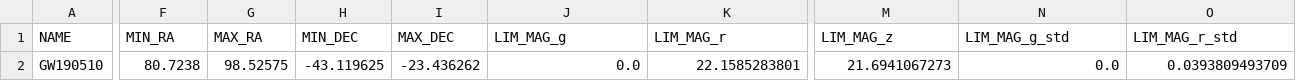
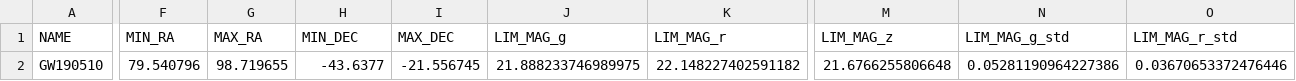
Before and after one commit to rmorgan10/DES_Followups, a CSV file: events/GW190510/event_metadata.csv, drawn as a sheet; only a part is shown, gaps mark what is left out; the diff covers the shown part only; the diff names each change by its address in the sheet, - before the commit and + after, or states it on an @@ line.

```diff
--- a/events/GW190510/event_metadata.csv
+++ b/events/GW190510/event_metadata.csv
-F2 (MIN_RA): 80.7238
+F2 (MIN_RA): 79.540796
-G2 (MAX_RA): 98.52575
+G2 (MAX_RA): 98.719655
-H2 (MIN_DEC): -43.119625
+H2 (MIN_DEC): -43.6377
-I2 (MAX_DEC): -23.436262
+I2 (MAX_DEC): -21.556745
-J2 (LIM_MAG_g): 0.0
+J2 (LIM_MAG_g): 21.888233746989975
-K2 (LIM_MAG_r): 22.1585283801
+K2 (LIM_MAG_r): 22.148227402591182
-M2 (LIM_MAG_z): 21.6941067273
+M2 (LIM_MAG_z): 21.6766255806648
-N2 (LIM_MAG_g_std): 0.0
+N2 (LIM_MAG_g_std): 0.05281190964227386
-O2 (LIM_MAG_r_std): 0.0393809493709
+O2 (LIM_MAG_r_std): 0.03670653372476446
```
Also changed, not shown: 4 edited cells elsewhere in this file, events/GW190510/DES_metadata.csv, events/GW190814_1001/DES_metadata.csv, 32 other files.
